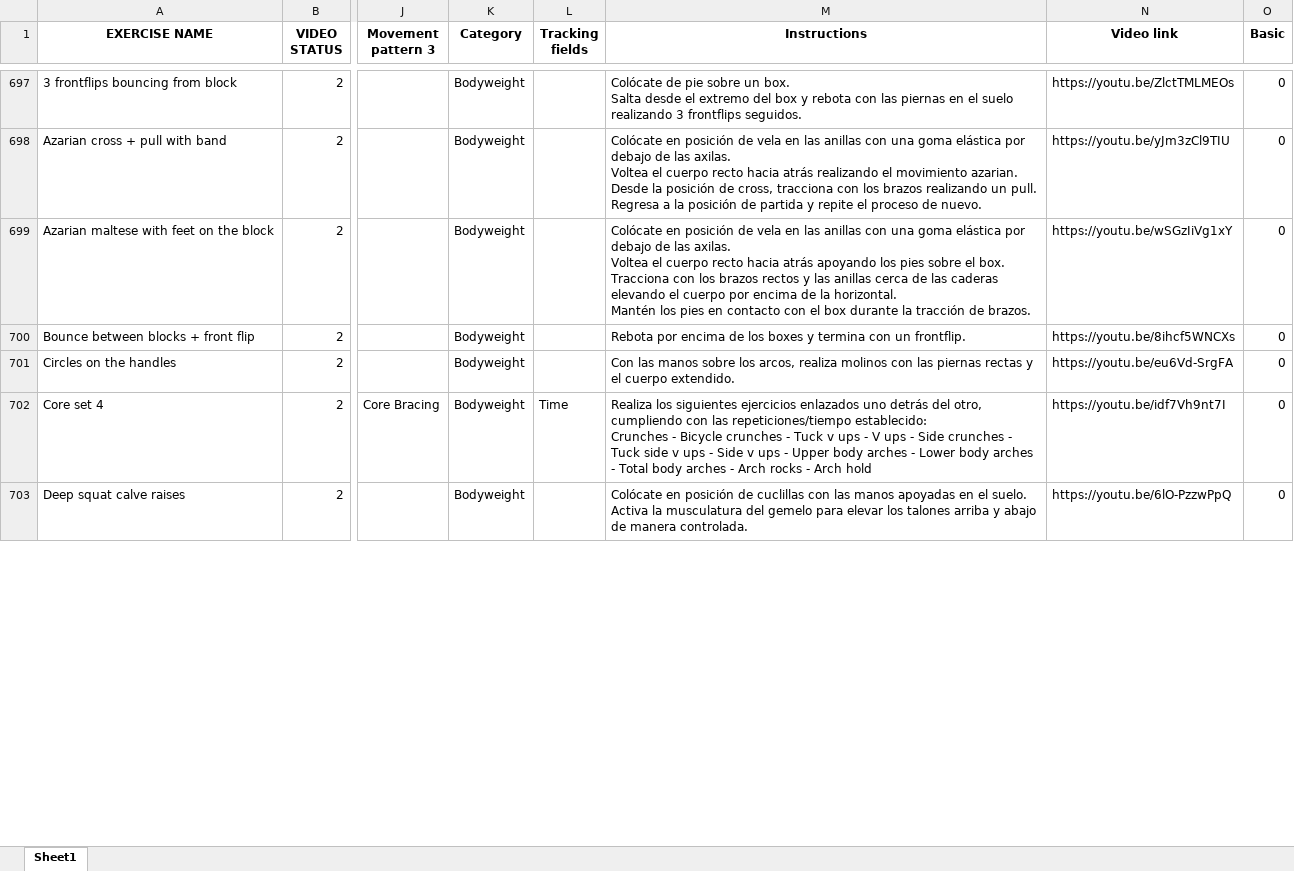
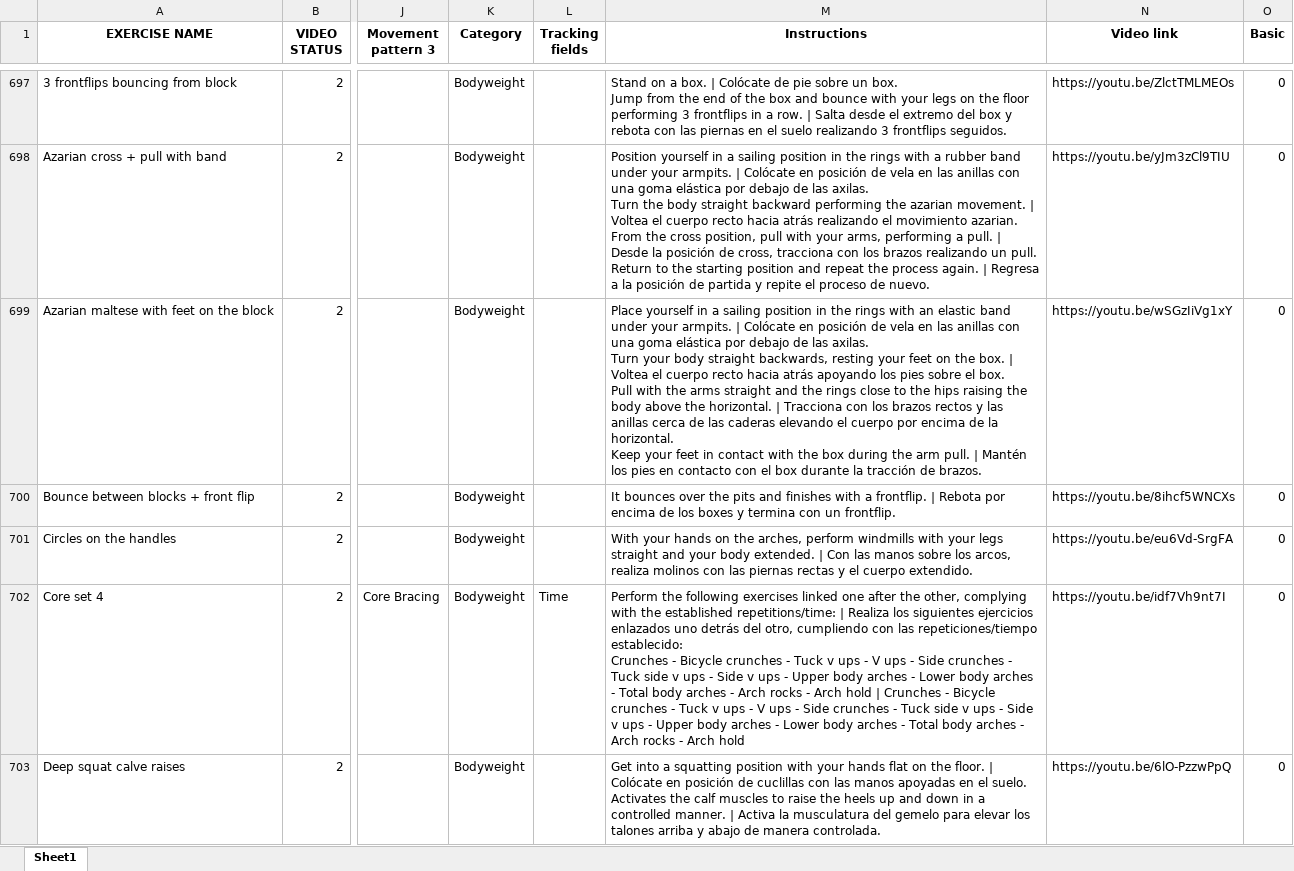
Before and after one commit to JeremyBischoff/Everfit_Exercise_Automation, an Excel workbook: ExerciseData.xlsx, sheet Sheet1, drawn as a sheet; only a part is shown, gaps mark what is left out; values as stored, in another font and other column widths than the file's, no borders; charts and pictures not drawn; ↵ is a line break in a cell; the diff covers the shown part only; the diff names each change by its address in the sheet, - before the commit and + after, or states it on an @@ line.

Commit message:
Added translation from Spanish to English with DeepL and added update exercise functionality.

```diff
--- a/ExerciseData.xlsx (sheet Sheet1)
+++ b/ExerciseData.xlsx (sheet Sheet1)
-M697 (Instructions): Colócate de pie sobre un box. ↵ Salta desde…
+M697 (Instructions): Stand on a box. | Colócate de pie sobre un box. ↵ Jump from the end of the box and bounce with your legs on the floor performing 3 frontflips in a row. | Salta desde…
-M698 (Instructions): Colócate en posición de vela en las anillas con una goma elástica por debajo de las axilas. ↵ Voltea el cuerpo recto hacia atrás realizando el movimiento azarian. ↵ Desde la posición de cross, tracciona con los brazos realizando un pull. ↵ Regresa a…
+M698 (Instructions): Position yourself in a sailing position in the rings with a rubber band under your armpits. | Colócate en posición de vela en las anillas con una goma elástica por debajo de las axilas. ↵ Turn the body straight backward performing the azarian movement. | Voltea el cuerpo recto hacia atrás realizando el movimiento azarian. ↵ From the cross position, pull with your arms, performing a pull. | Desde la posición de cross, tracciona con los brazos realizando un pull. ↵ Return to the starting position and repeat the process again. | Regresa a…
-M699 (Instructions): Colócate en posición de vela en las anillas con una goma elástica por debajo de las axilas. ↵ Voltea el cuerpo recto hacia atrás apoyando los pies sobre el box. ↵ Tracciona con los brazos rectos y las anillas cerca de las caderas elevando el cuerpo por encima de la horizontal. ↵ Mantén los…
+M699 (Instructions): Place yourself in a sailing position in the rings with an elastic band under your armpits. | Colócate en posición de vela en las anillas con una goma elástica por debajo de las axilas. ↵ Turn your body straight backwards, resting your feet on the box. | Voltea el cuerpo recto hacia atrás apoyando los pies sobre el box. ↵ Pull with the arms straight and the rings close to the hips raising the body above the horizontal. | Tracciona con los brazos rectos y las anillas cerca de las caderas elevando el cuerpo por encima de la horizontal. ↵ Keep your feet in contact with the box during the arm pull. | Mantén los…
-M700 (Instructions): Rebota por…
+M700 (Instructions): It bounces over the pits and finishes with a frontflip. | Rebota por…
-M701 (Instructions): Con las…
+M701 (Instructions): With your hands on the arches, perform windmills with your legs straight and your body extended. | Con las…
-M702 (Instructions): Realiza los siguientes ejercicios enlazados uno detrás del otro, cumpliendo con las repeticiones/tiempo establecido: ↵ Crunches -…
+M702 (Instructions): Perform the following exercises linked one after the other, complying with the established repetitions/time: | Realiza los siguientes ejercicios enlazados uno detrás del otro, cumpliendo con las repeticiones/tiempo establecido: ↵ Crunches - Bicycle crunches - Tuck v ups - V ups - Side crunches - Tuck side v ups - Side v ups - Upper body arches - Lower body arches - Total body arches - Arch rocks - Arch hold | Crunches -…
-M703 (Instructions): Colócate en posición de cuclillas con las manos apoyadas en el suelo. ↵ Activa la…
+M703 (Instructions): Get into a squatting position with your hands flat on the floor. | Colócate en posición de cuclillas con las manos apoyadas en el suelo. ↵ Activates the calf muscles to raise the heels up and down in a controlled manner. | Activa la…
```
Also changed, not shown: 7 added rows and 401 edited cells elsewhere in this sheet, charts or pictures, 12 other files.
